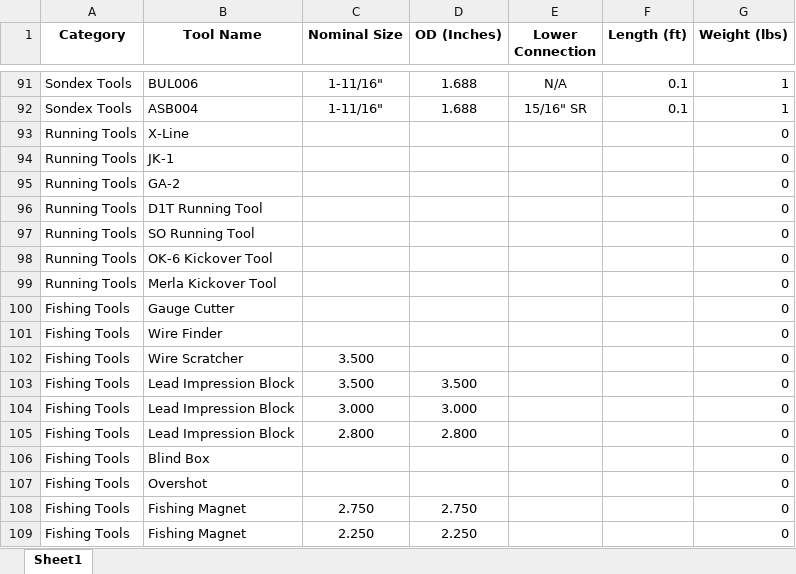
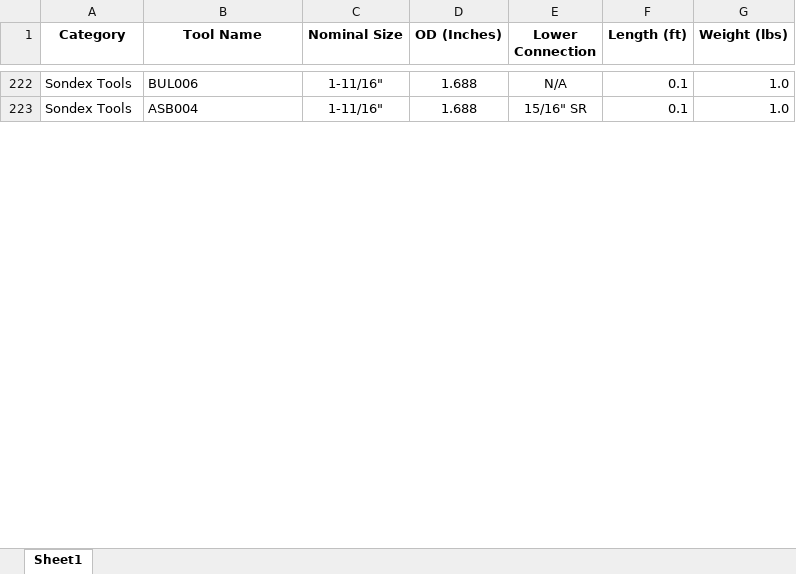
Before and after one commit to adamtaufik/ToolStringEditor, an Excel workbook: assets/resources/tool_database.xlsx, sheet Sheet1, drawn as a sheet; only a part is shown, gaps mark what is left out; values as stored, in another font and other column widths than the file's, no borders; table styles not drawn; removed rows and columns are numbered as before the commit, all else as after; the diff covers the shown part only; the diff names each change by its address in the sheet, - before the commit and + after, or states it on an @@ line.

```diff
--- a/assets/resources/tool_database.xlsx (sheet Sheet1)
+++ b/assets/resources/tool_database.xlsx (sheet Sheet1)
-G222:G223 (Weight (lbs)): 1
+G222:G223 (Weight (lbs)): 1.0
-row 93: Running Tools | X-Line |  |  |  |  | 0
-row 94: Running Tools | JK-1 |  |  |  |  | 0
-row 95: Running Tools | GA-2 |  |  |  |  | 0
-row 96: Running Tools | D1T Running Tool |  |  |  |  | 0
-row 97: Running Tools | SO Running Tool |  |  |  |  | 0
-row 98: Running Tools | OK-6 Kickover Tool |  |  |  |  | 0
-row 99: Running Tools | Merla Kickover Tool |  |  |  |  | 0
-row 100: Fishing Tools | Gauge Cutter |  |  |  |  | 0
-row 101: Fishing Tools | Wire Finder |  |  |  |  | 0
-row 102: Fishing Tools | Wire Scratcher | 3.500 |  |  |  | 0
-row 103: Fishing Tools | Lead Impression Block | 3.500 | 3.500 |  |  | 0
-row 104: Fishing Tools | Lead Impression Block | 3.000 | 3.000 |  |  | 0
-row 105: Fishing Tools | Lead Impression Block | 2.800 | 2.800 |  |  | 0
-row 106: Fishing Tools | Blind Box |  |  |  |  | 0
-row 107: Fishing Tools | Overshot |  |  |  |  | 0
-row 108: Fishing Tools | Fishing Magnet | 2.750 | 2.750 |  |  | 0
-row 109: Fishing Tools | Fishing Magnet | 2.250 | 2.250 |  |  | 0
```
Also changed, not shown: other rows of this sheet, formulas that keep their value, 8 other files.
